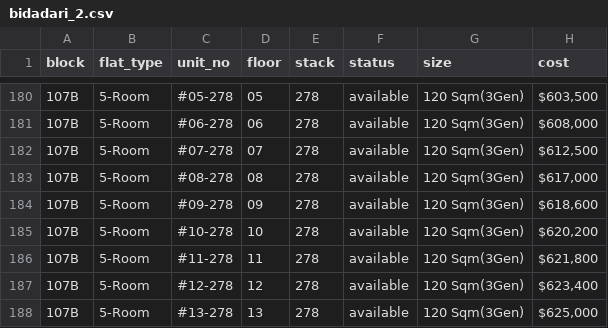
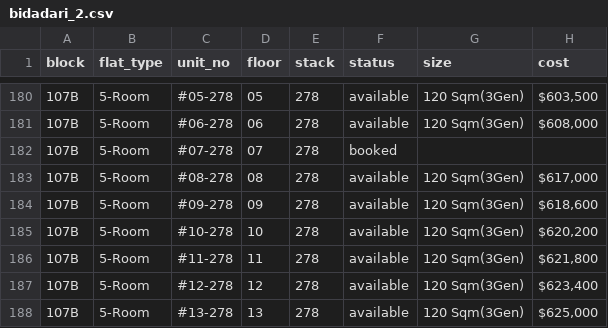
Before and after one commit to davidchua/hdb_scraper, a CSV file: data/bidadari_2.csv, drawn as a sheet; only a part is shown, gaps mark what is left out.

Commit message:
Updated bidadari feb data on Tue Oct  4 18:30:58 SGT 2016

```diff
--- a/data/bidadari_2.csv
+++ b/data/bidadari_2.csv
@@ -181,3 +181,3 @@ block,flat_type,unit_no,floor,stack,status,size,cost
 107B,5-Room,#06-278,06,278,available,120 Sqm(3Gen),"$608,000"
-107B,5-Room,#07-278,07,278,available,120 Sqm(3Gen),"$612,500"
+107B,5-Room,#07-278,07,278,booked,,
 107B,5-Room,#08-278,08,278,available,120 Sqm(3Gen),"$617,000"
```
Also changed, not shown: 2 other files.
